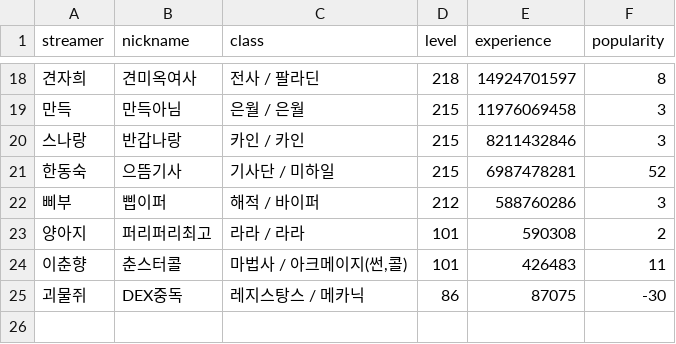
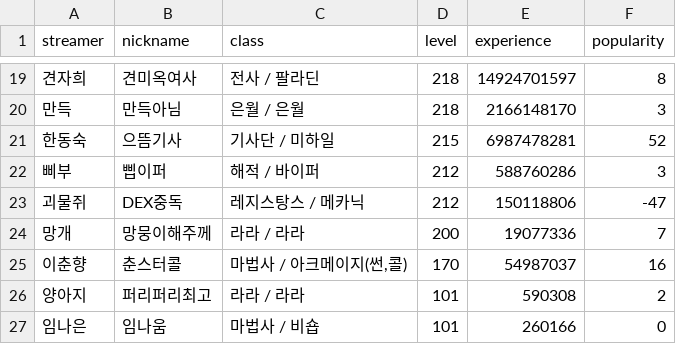
Before and after one commit to Remiing/ranking, a CSV file: _data/chart/23-06-30.csv, drawn as a sheet; only a part is shown, gaps mark what is left out; the diff covers the shown part only.

```diff
--- a/_data/chart/23-06-30.csv
+++ b/_data/chart/23-06-30.csv
@@ -18,8 +19,9 @@ streamer,nickname,class,level,experience,popularity
 견자희,견미옥여사,전사 / 팔라딘,218,14924701597,8
-만득,만득아님,은월 / 은월,215,11976069458,3
-스나랑,반갑나랑,카인 / 카인,215,8211432846,3
+만득,만득아님,은월 / 은월,218,2166148170,3
 한동숙,으뜸기사,기사단 / 미하일,215,6987478281,52
 삐부,삡이퍼,해적 / 바이퍼,212,588760286,3
+괴물쥐,DEX중독,레지스탕스 / 메카닉,212,150118806,-47
+망개,망뭉이해주께,라라 / 라라,200,19077336,7
+이춘향,춘스터콜,"마법사 / 아크메이지(썬,콜)",170,54987037,16
 양아지,퍼리퍼리최고,라라 / 라라,101,590308,2
-이춘향,춘스터콜,"마법사 / 아크메이지(썬,콜)",101,426483,11
-괴물쥐,DEX중독,레지스탕스 / 메카닉,86,87075,-30
+임나은,임나움,마법사 / 비숍,101,260166,0
```
Also changed, not shown: 7 added rows, 6 removed rows and 22 edited cells elsewhere in this file, 10 other files.
